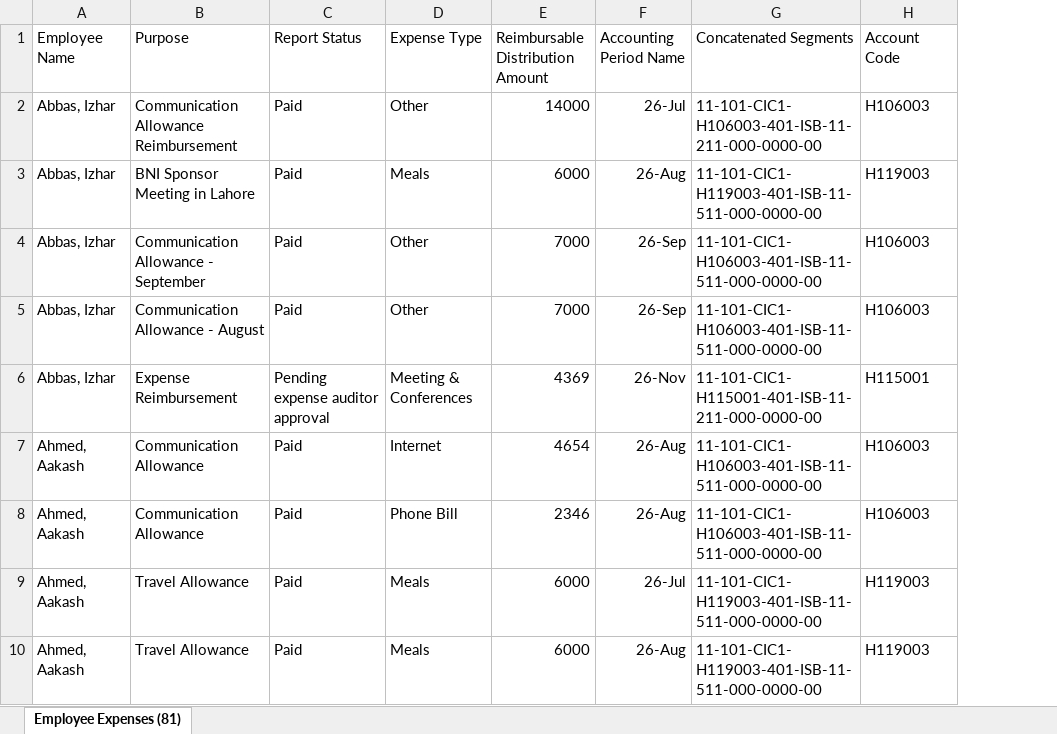
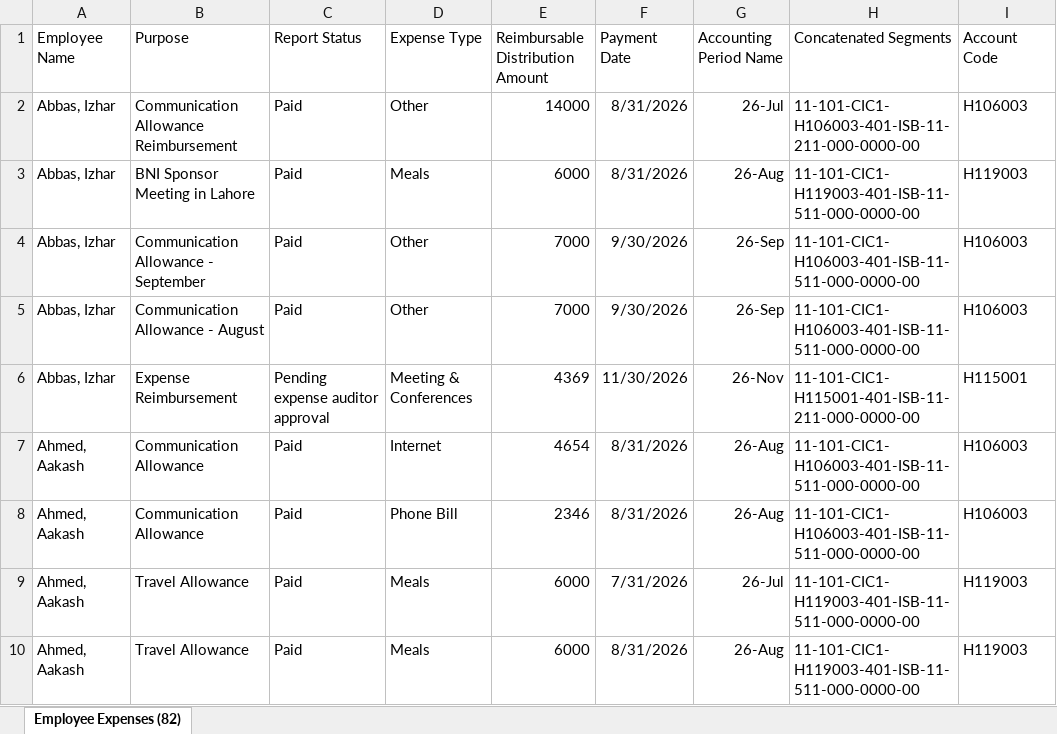
Before and after one commit to aneebahamid2000-alt/employee_expenses, an Excel workbook: data/Employee_Expenses.xlsx, sheet Employee Expenses (82), drawn as a sheet; only a part is shown; values as stored, in another font and other column widths than the file's, no borders; the diff names each change by its address in the sheet, - before the commit and + after, or states it on an @@ line.

Commit message:
Add files via upload

```diff
--- a/data/Employee_Expenses.xlsx (sheet Employee Expenses (82))
+++ b/data/Employee_Expenses.xlsx (sheet Employee Expenses (82))
-sheet tab: Employee Expenses (81)
+sheet tab: Employee Expenses (82)
+column F (Payment Date), rows 2-10: 8/31/2026 | 8/31/2026 | 9/30/2026 | 9/30/2026 | 11/30/2026 | 8/31/2026 | 8/31/2026 | 7/31/2026 | 8/31/2026
```
